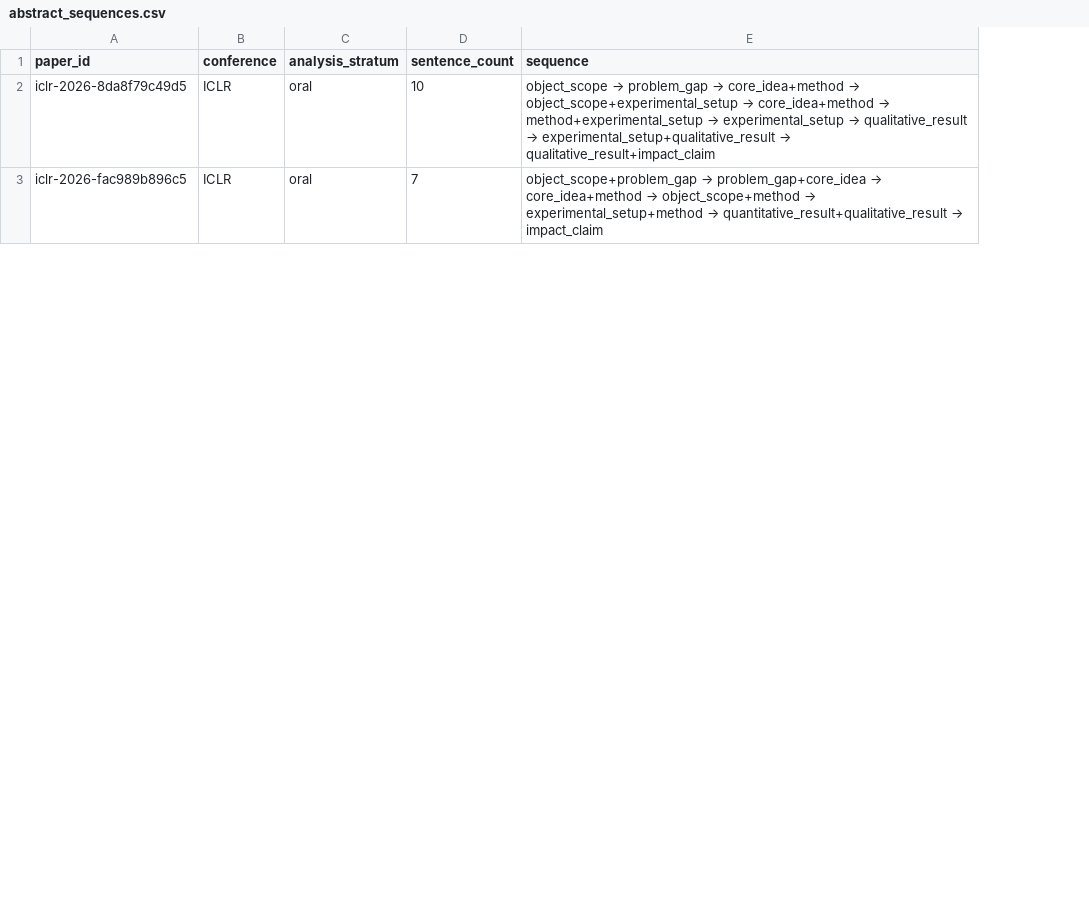
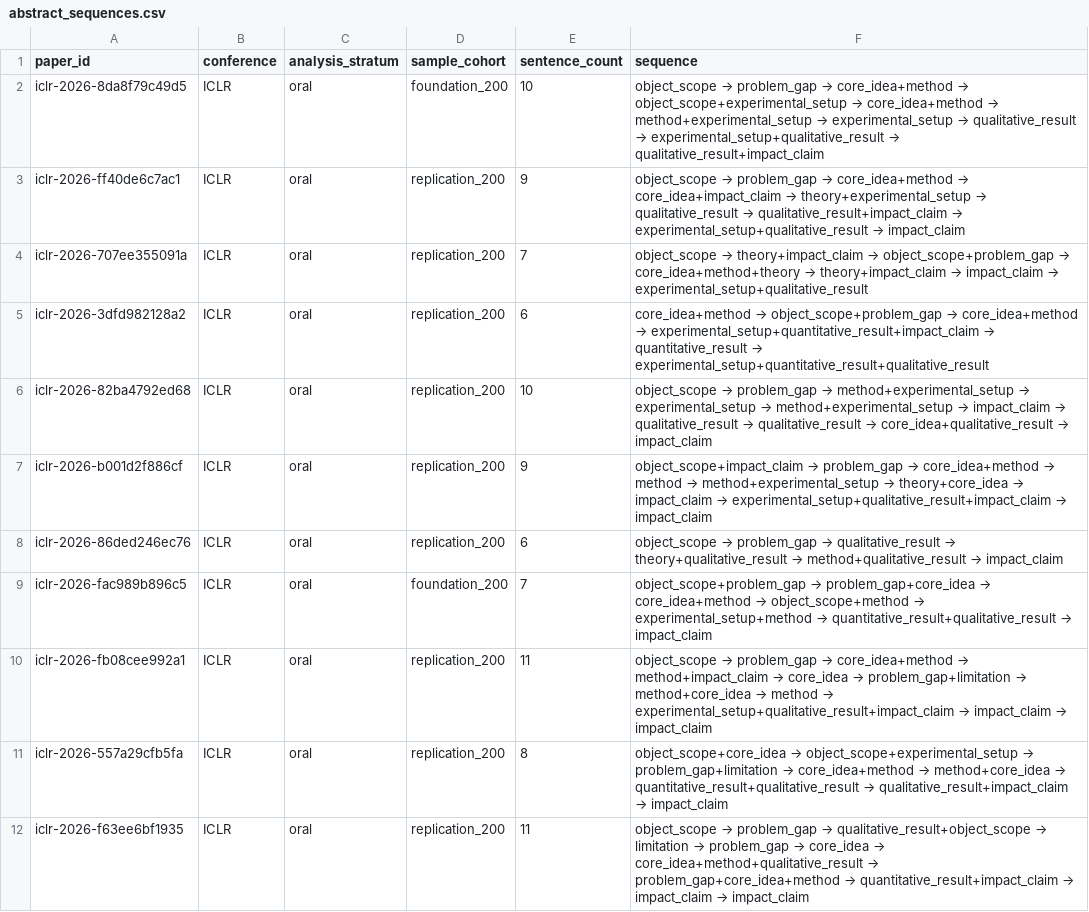
Before and after one commit to ZenAlexa/elite-ml-paper-anatomy-2026, a CSV file: reports/tables/abstract_sequences.csv, drawn as a sheet; only a part is shown; the diff covers the shown part only; the diff names each change by its address in the sheet, - before the commit and + after, or states it on an @@ line.

```diff
--- a/reports/tables/abstract_sequences.csv
+++ b/reports/tables/abstract_sequences.csv
+column D (sample_cohort), row 2: foundation_200; row 9: foundation_200
+row 3: iclr-2026-ff40de6c7ac1 | ICLR | oral | replication_200 | 9 | object_scope → problem_gap → core_idea+method → core_idea+impact_claim → theory+experimental_setup → qualitative_result → qualitative_result+impact_claim → experimental_setup+qualitative_result → impact_claim
+row 4: iclr-2026-707ee355091a | ICLR | oral | replication_200 | 7 | object_scope → theory+impact_claim → object_scope+problem_gap → core_idea+method+theory → theory+impact_claim → impact_claim → experimental_setup+qualitative_result
+row 5: iclr-2026-3dfd982128a2 | ICLR | oral | replication_200 | 6 | core_idea+method → object_scope+problem_gap → core_idea+method → experimental_setup+quantitative_result+impact_claim → quantitative_result → experimental_setup+quantitative_result+qualitative_result
+row 6: iclr-2026-82ba4792ed68 | ICLR | oral | replication_200 | 10 | object_scope → problem_gap → method+experimental_setup → experimental_setup → method+experimental_setup → impact_claim → qualitative_result → qualitative_result → core_idea+qualitative_result → impact_claim
+row 7: iclr-2026-b001d2f886cf | ICLR | oral | replication_200 | 9 | object_scope+impact_claim → problem_gap → core_idea+method → method → method+experimental_setup → theory+core_idea → impact_claim → experimental_setup+qualitative_result+impact_claim → impact_claim
+row 8: iclr-2026-86ded246ec76 | ICLR | oral | replication_200 | 6 | object_scope → problem_gap → qualitative_result → theory+qualitative_result → method+qualitative_result → impact_claim
+row 10: iclr-2026-fb08cee992a1 | ICLR | oral | replication_200 | 11 | object_scope → problem_gap → core_idea+method → method+impact_claim → core_idea → problem_gap+limitation → method+core_idea → method → experimental_setup+qualitative_result+impact_claim → impact_claim → impact_claim
+row 11: iclr-2026-557a29cfb5fa | ICLR | oral | replication_200 | 8 | object_scope+core_idea → object_scope+experimental_setup → problem_gap+limitation → core_idea+method → method+core_idea → quantitative_result+qualitative_result → qualitative_result+impact_claim → impact_claim
+row 12: iclr-2026-f63ee6bf1935 | ICLR | oral | replication_200 | 11 | object_scope → problem_gap → qualitative_result+object_scope → limitation → problem_gap → core_idea → core_idea+method+qualitative_result → problem_gap+core_idea+method → quantitative_result+impact_claim → impact_claim → impact_claim
```
Also changed, not shown: 6 added rows elsewhere in this file, reports/tables/abstract_function_summary.csv, reports/tables/interim_distributions.csv, 46 other files.
